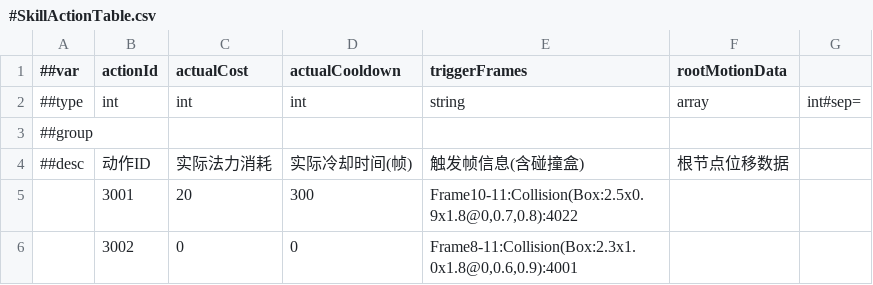
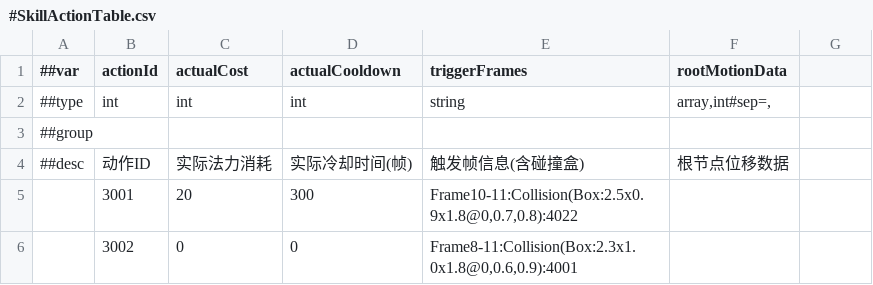
Before and after one commit to CeeLav/Astrum, a CSV file: AstrumConfig/Tables/Datas/Skill/#SkillActionTable.csv, drawn as a sheet; the diff names each change by its address in the sheet, - before the commit and + after, or states it on an @@ line.

```diff
--- a/AstrumConfig/Tables/Datas/Skill/#SkillActionTable.csv
+++ b/AstrumConfig/Tables/Datas/Skill/#SkillActionTable.csv
-F2 (rootMotionData): array
+F2 (rootMotionData): array,int#sep=,
-G2: int#sep=
+G2: (empty)
```
Also changed, not shown: AstrumConfig/Tables/Datas/Entity/#ActionTable.csv, 6 other files.
